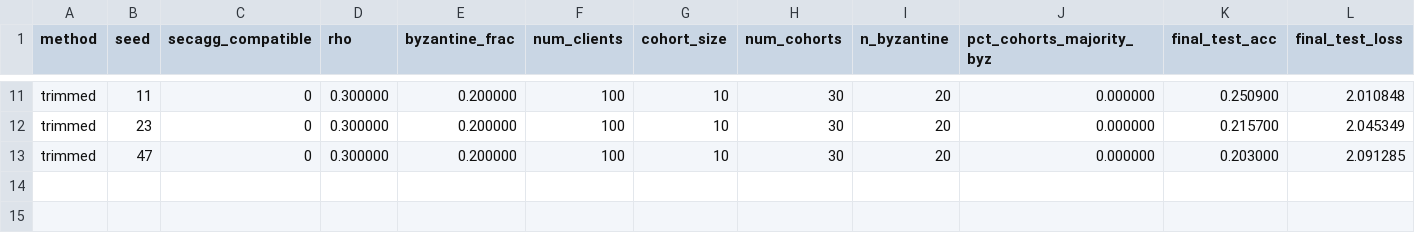
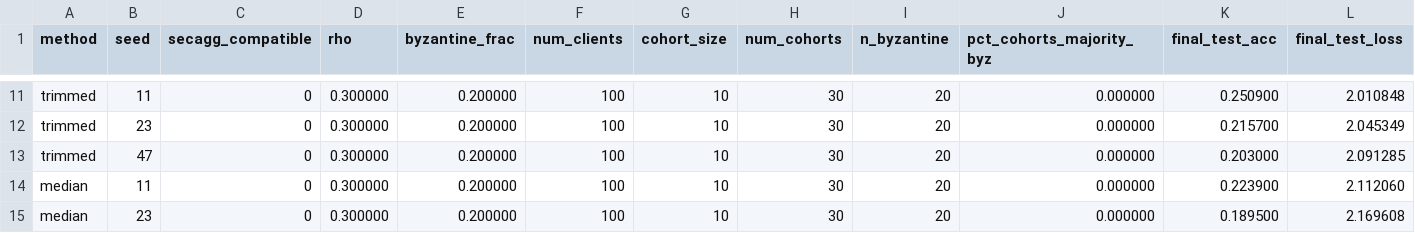
Before and after one commit to ShussainML/fl-secagg-cohort-experiments, a CSV file: results/phase4/phase4_54463f6c8b.csv, drawn as a sheet; only a part is shown, gaps mark what is left out; rows hold the shown columns only; the diff covers the shown part only; the diff names each change by its address in the sheet, - before the commit and + after, or states it on an @@ line.

Commit message:
phase4 auto push 20260511-180234

```diff
--- a/results/phase4/phase4_54463f6c8b.csv
+++ b/results/phase4/phase4_54463f6c8b.csv
+row 14: median | 11 | 0 | 0.300000 | 0.200000 | 100 | 10 | 30 | 20 | 0.000000 | 0.223900 | 2.112060
+row 15: median | 23 | 0 | 0.300000 | 0.200000 | 100 | 10 | 30 | 20 | 0.000000 | 0.189500 | 2.169608
```
Also changed, not shown: 1 added row elsewhere in this file.
